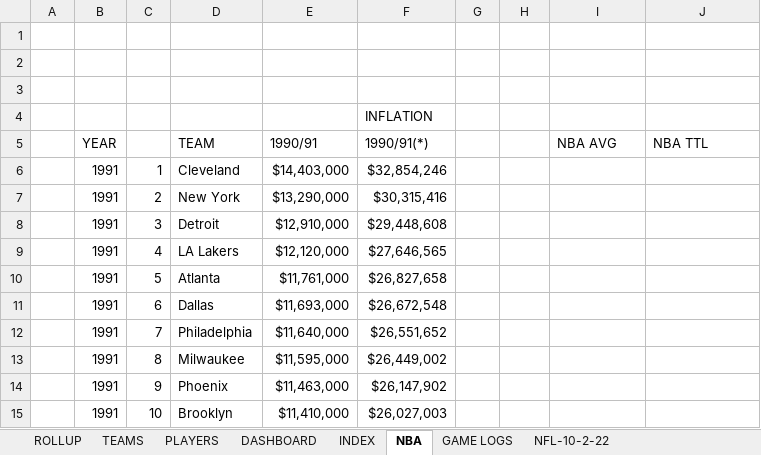
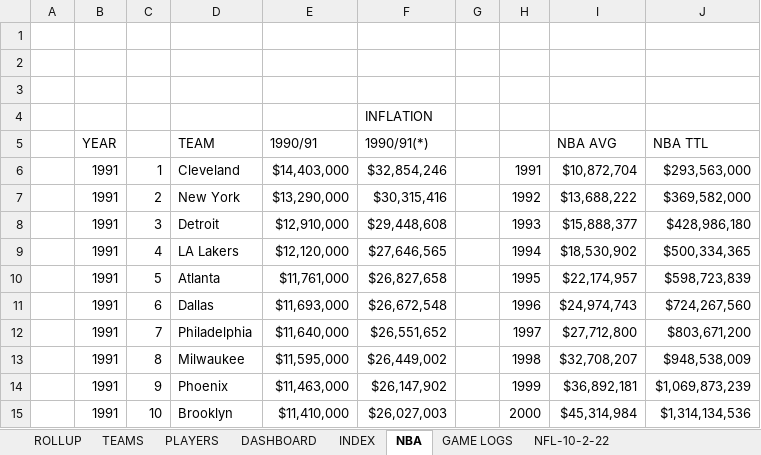
Before and after one commit to nehat312/winning-composition, an Excel workbook: data/NBA-Champs-9-30-22.xlsx, sheet NBA, drawn as a sheet; only a part is shown; values as stored, in another font and other column widths than the file's, no cell formats; the diff covers the shown part only; the diff names each change by its address in the sheet, - before the commit and + after, or states it on an @@ line.

```diff
--- a/data/NBA-Champs-9-30-22.xlsx (sheet NBA)
+++ b/data/NBA-Champs-9-30-22.xlsx (sheet NBA)
-H6: (empty)
+H6: 1991
-I6 (NBA AVG): (empty)
+I6 (NBA AVG): $10,872,704
-J6 (NBA TTL): (empty)
+J6 (NBA TTL): $293,563,000
-H7: (empty)
+H7: 1992
-I7 (NBA AVG): (empty)
+I7 (NBA AVG): $13,688,222
-J7 (NBA TTL): (empty)
+J7 (NBA TTL): $369,582,000
-H8: (empty)
+H8: 1993
-I8 (NBA AVG): (empty)
+I8 (NBA AVG): $15,888,377
-J8 (NBA TTL): (empty)
+J8 (NBA TTL): $428,986,180
-H9: (empty)
+H9: 1994
-I9 (NBA AVG): (empty)
+I9 (NBA AVG): $18,530,902
-J9 (NBA TTL): (empty)
+J9 (NBA TTL): $500,334,365
-H10: (empty)
+H10: 1995
-I10 (NBA AVG): (empty)
+I10 (NBA AVG): $22,174,957
-J10 (NBA TTL): (empty)
+J10 (NBA TTL): $598,723,839
-H11: (empty)
+H11: 1996
-I11 (NBA AVG): (empty)
+I11 (NBA AVG): $24,974,743
-J11 (NBA TTL): (empty)
+J11 (NBA TTL): $724,267,560
-H12: (empty)
+H12: 1997
-I12 (NBA AVG): (empty)
+I12 (NBA AVG): $27,712,800
-J12 (NBA TTL): (empty)
+J12 (NBA TTL): $803,671,200
-H13: (empty)
+H13: 1998
-I13 (NBA AVG): (empty)
+I13 (NBA AVG): $32,708,207
-J13 (NBA TTL): (empty)
+J13 (NBA TTL): $948,538,009
-H14: (empty)
+H14: 1999
-I14 (NBA AVG): (empty)
+I14 (NBA AVG): $36,892,181
-J14 (NBA TTL): (empty)
+J14 (NBA TTL): $1,069,873,239
-H15: (empty)
+H15: 2000
-I15 (NBA AVG): (empty)
+I15 (NBA AVG): $45,314,984
-J15 (NBA TTL): (empty)
+J15 (NBA TTL): $1,314,134,536
```
Also changed, not shown: 2 added rows, 2 removed rows and 73 edited cells elsewhere in this sheet, sheet ROLLUP, cell formats, formulas that keep their value, 1 other file.
